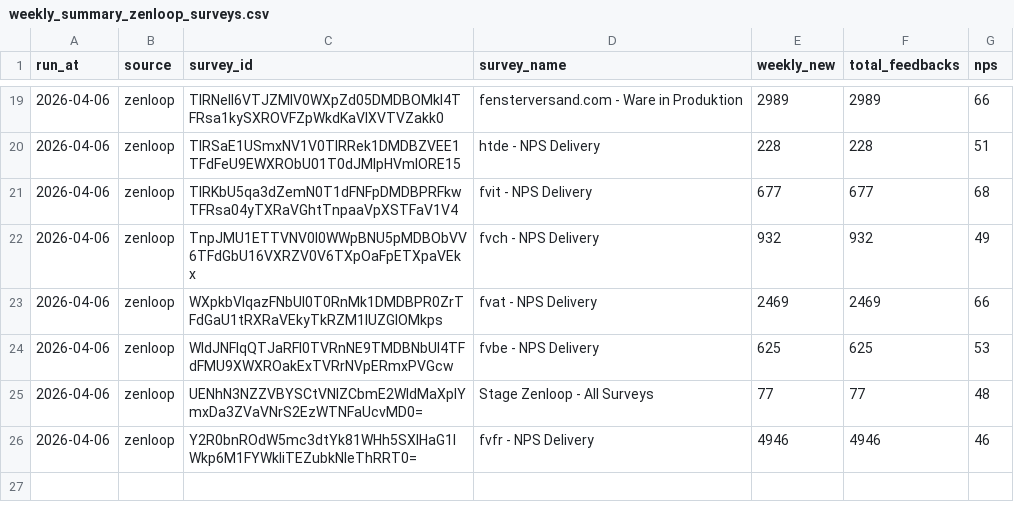
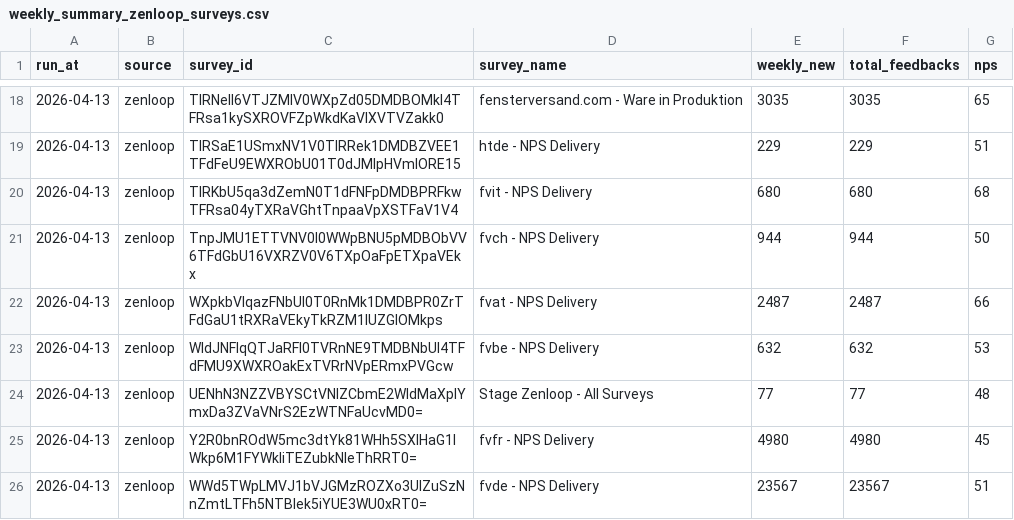
Before and after one commit to efaisst/etrusted-weekly-reviews, a CSV file: weekly_summary_zenloop_surveys.csv, drawn as a sheet; only a part is shown, gaps mark what is left out; the diff covers the shown part only.

```diff
--- a/weekly_summary_zenloop_surveys.csv
+++ b/weekly_summary_zenloop_surveys.csv
@@ -19,8 +18,9 @@ run_at,source,survey_id,survey_name,weekly_new,total_feedbacks,nps
-2026-04-06,zenloop,TlRNell6VTJZMlV0WXpZd05DMDBOMkl4TFRsa1kySXROVFZpWkdKaVlXVTVZakk0,fensterversand.com - Ware in Produktion,2989,2989,66
-2026-04-06,zenloop,TlRSaE1USmxNV1V0TlRRek1DMDBZVEE1TFdFeU9EWXRObU01T0dJMlpHVmlORE15,htde - NPS Delivery,228,228,51
-2026-04-06,zenloop,TlRKbU5qa3dZemN0T1dFNFpDMDBPRFkwTFRsa04yTXRaVGhtTnpaaVpXSTFaV1V4,fvit - NPS Delivery,677,677,68
-2026-04-06,zenloop,TnpJMU1ETTVNV0l0WWpBNU5pMDBObVV6TFdGbU16VXRZV0V6TXpOaFpETXpaVEkx,fvch - NPS Delivery,932,932,49
-2026-04-06,zenloop,WXpkbVlqazFNbUl0T0RnMk1DMDBPR0ZrTFdGaU1tRXRaVEkyTkRZM1lUZGlOMkps,fvat - NPS Delivery,2469,2469,66
-2026-04-06,zenloop,WldJNFlqQTJaRFl0TVRnNE9TMDBNbUl4TFdFMU9XWXROakExTVRrNVpERmxPVGcw,fvbe - NPS Delivery,625,625,53
-2026-04-06,zenloop,UENhN3NZZVBYSCtVNlZCbmE2WldMaXplYmxDa3ZVaVNrS2EzWTNFaUcvMD0=,Stage Zenloop - All Surveys,77,77,48
-2026-04-06,zenloop,Y2R0bnROdW5mc3dtYk81WHh5SXlHaG1lWkp6M1FYWkliTEZubkNleThRRT0=,fvfr - NPS Delivery,4946,4946,46
+2026-04-13,zenloop,TlRNell6VTJZMlV0WXpZd05DMDBOMkl4TFRsa1kySXROVFZpWkdKaVlXVTVZakk0,fensterversand.com - Ware in Produktion,3035,3035,65
+2026-04-13,zenloop,TlRSaE1USmxNV1V0TlRRek1DMDBZVEE1TFdFeU9EWXRObU01T0dJMlpHVmlORE15,htde - NPS Delivery,229,229,51
+2026-04-13,zenloop,TlRKbU5qa3dZemN0T1dFNFpDMDBPRFkwTFRsa04yTXRaVGhtTnpaaVpXSTFaV1V4,fvit - NPS Delivery,680,680,68
+2026-04-13,zenloop,TnpJMU1ETTVNV0l0WWpBNU5pMDBObVV6TFdGbU16VXRZV0V6TXpOaFpETXpaVEkx,fvch - NPS Delivery,944,944,50
+2026-04-13,zenloop,WXpkbVlqazFNbUl0T0RnMk1DMDBPR0ZrTFdGaU1tRXRaVEkyTkRZM1lUZGlOMkps,fvat - NPS Delivery,2487,2487,66
+2026-04-13,zenloop,WldJNFlqQTJaRFl0TVRnNE9TMDBNbUl4TFdFMU9XWXROakExTVRrNVpERmxPVGcw,fvbe - NPS Delivery,632,632,53
+2026-04-13,zenloop,UENhN3NZZVBYSCtVNlZCbmE2WldMaXplYmxDa3ZVaVNrS2EzWTNFaUcvMD0=,Stage Zenloop - All Surveys,77,77,48
+2026-04-13,zenloop,Y2R0bnROdW5mc3dtYk81WHh5SXlHaG1lWkp6M1FYWkliTEZubkNleThRRT0=,fvfr - NPS Delivery,4980,4980,45
+2026-04-13,zenloop,WWd5TWpLMVJ1bVJGMzROZXo3UlZuSzNnZmtLTFh5NTBlek5iYUE3WU0xRT0=,fvde - NPS Delivery,23567,23567,51
```
Also changed, not shown: 1 removed row and 46 edited cells elsewhere in this file.
